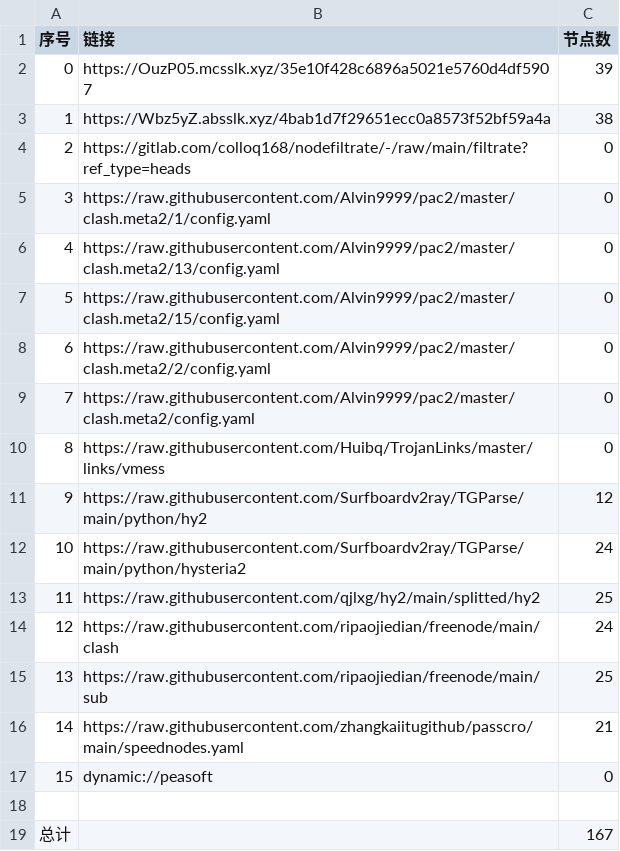
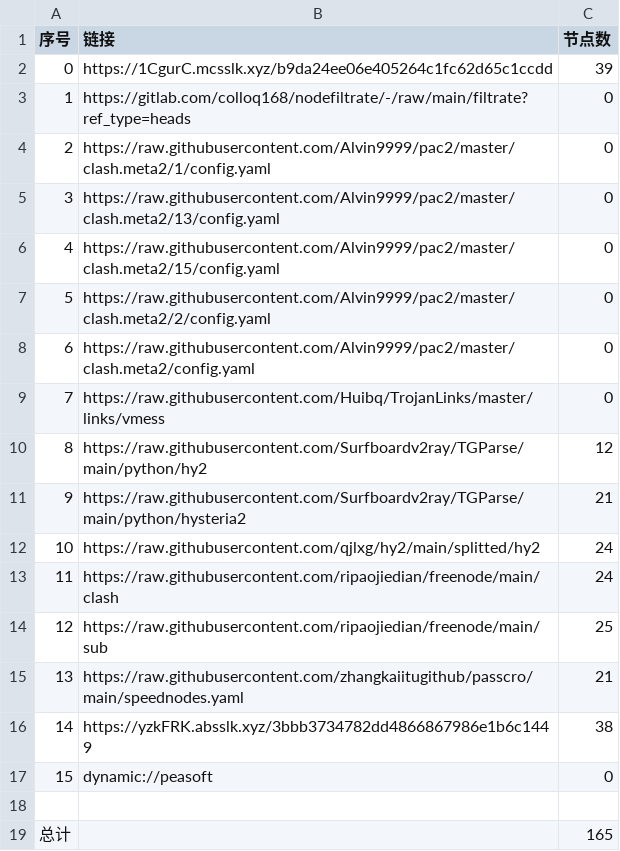
Before and after one commit to nowts71/NoMoreWalls, a CSV file: list_result.csv, drawn as a sheet; removed rows and columns are numbered as before the commit, all else as after; the diff names each change by its address in the sheet, - before the commit and + after, or states it on an @@ line.

```diff
--- a/list_result.csv
+++ b/list_result.csv
-B2 (链接): https://OuzP05.mcsslk.xyz/35e10f428c6896a5021e5760d4df5907
+B2 (链接): https://1CgurC.mcsslk.xyz/b9da24ee06e405264c1fc62d65c1ccdd
-row 3: 1 | https://Wbz5yZ.absslk.xyz/4bab1d7f29651ecc0a8573f52bf59a4a | 38
@@ column A (序号) renumbered between rows 3 and 15 @@
-C11 (节点数): 24
+C11 (节点数): 21
-C12 (节点数): 25
+C12 (节点数): 24
+row 16: 14 | https://yzkFRK.absslk.xyz/3bbb3734782dd4866867986e1b6c1449 | 38
-C19 (节点数): 167
+C19 (节点数): 165
```
Also changed, not shown: 30 other files.
